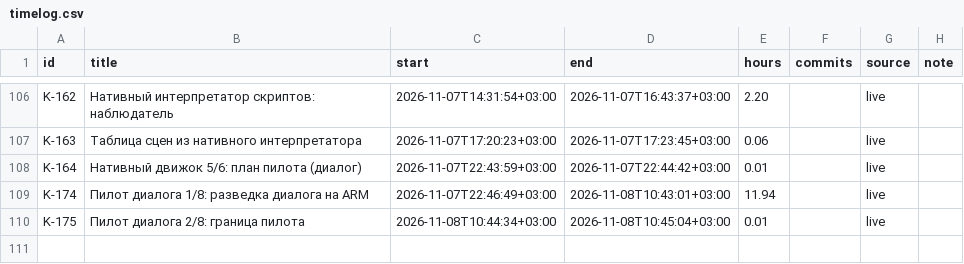
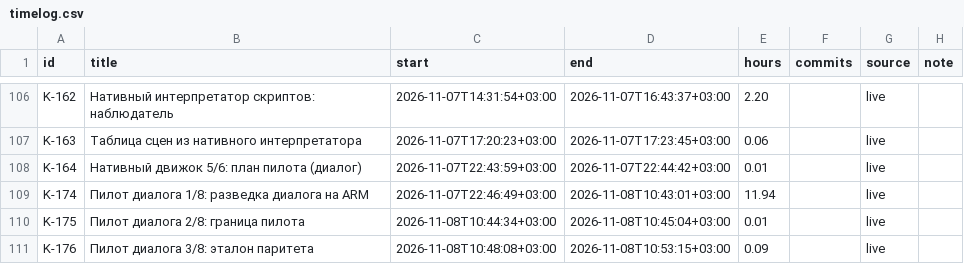
Before and after one commit to DmitriiTrifonov/sunpetal, a CSV file: tools/roadmap/timelog.csv, drawn as a sheet; only a part is shown, gaps mark what is left out.

```diff
--- a/tools/roadmap/timelog.csv
+++ b/tools/roadmap/timelog.csv
@@ -110 +110,2 @@ K-174,Пилот диалога 1/8: разведка диалога на ARM,20
 K-175,Пилот диалога 2/8: граница пилота,2026-11-08T10:44:34+03:00,2026-11-08T10:45:04+03:00,0.01,,live,
+K-176,Пилот диалога 3/8: эталон паритета,2026-11-08T10:48:08+03:00,2026-11-08T10:53:15+03:00,0.09,,live,
```
Also changed, not shown: 7 other files.
